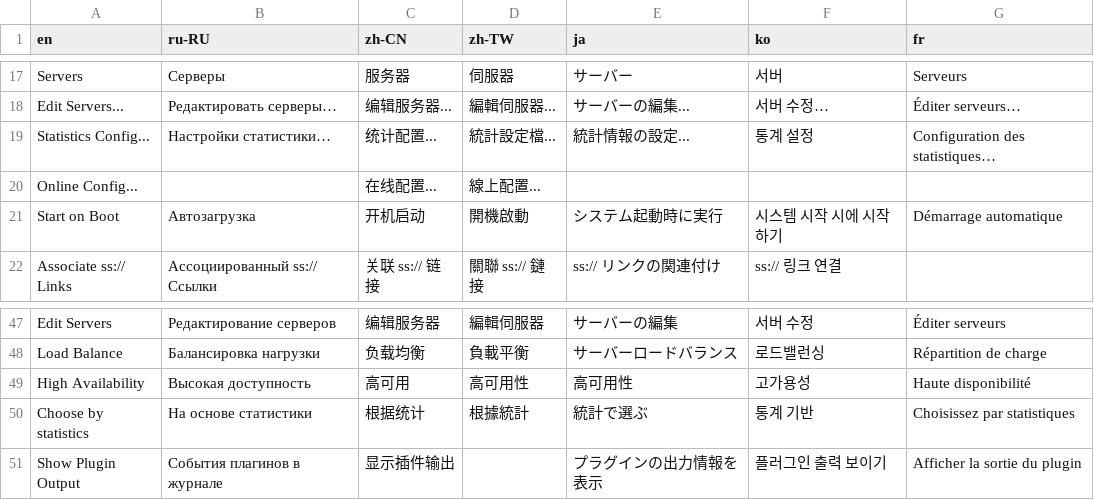
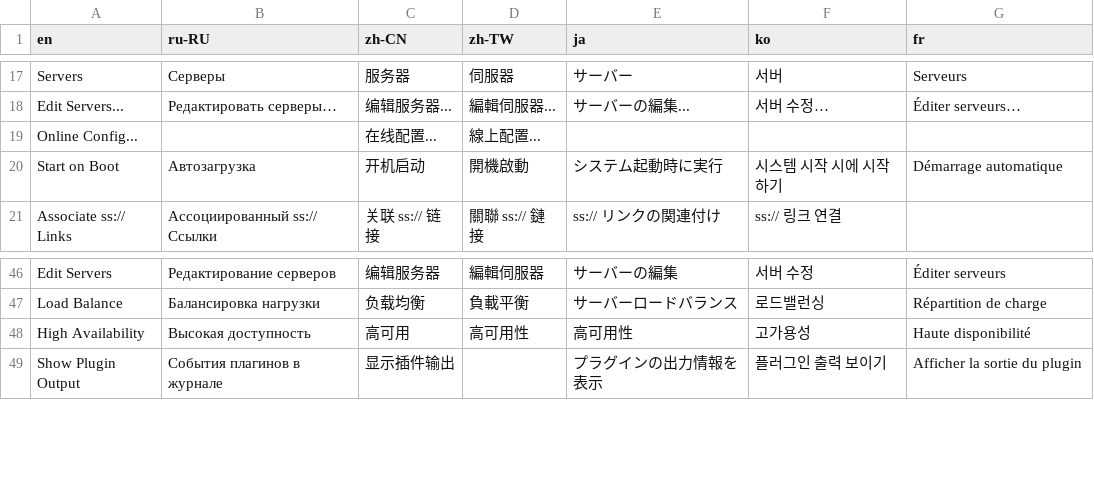
Before and after one commit to shadowsocks/shadowsocks-windows, a CSV file: shadowsocks-csharp/Data/i18n.csv, drawn as a sheet; only a part is shown, gaps mark what is left out; the diff covers the shown part only; the diff names each change by its address in the sheet, - before the commit and + after, or states it on an @@ line.

Commit message:
🧹 Remove statistics strategy

```diff
--- a/shadowsocks-csharp/Data/i18n.csv
+++ b/shadowsocks-csharp/Data/i18n.csv
-row 19: Statistics Config... | Настройки статистики… | 统计配置... | 統計設定檔... | 統計情報の設定... | 통계 설정 | Configuration des statistiques…
-row 50: Choose by statistics | На основе статистики | 根据统计 | 根據統計 | 統計で選ぶ | 통계 기반 | Choisissez par statistiques
```
Also changed, not shown: 30 removed rows elsewhere in this file, 16 other files.
